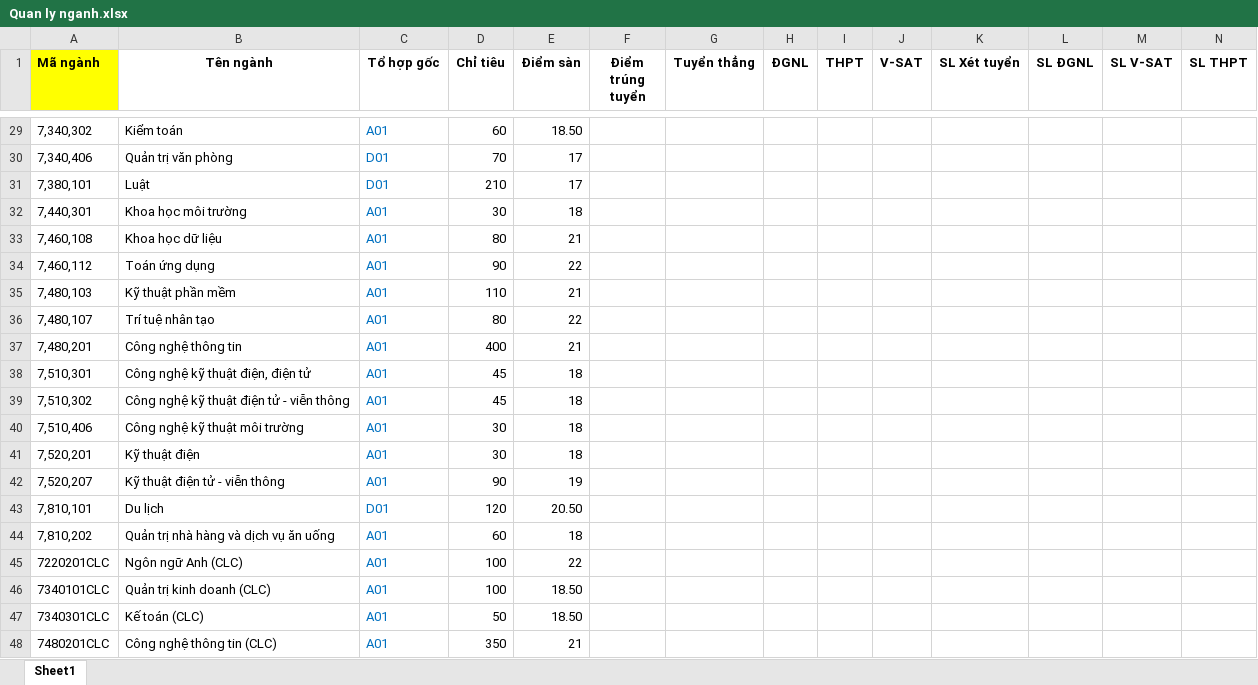
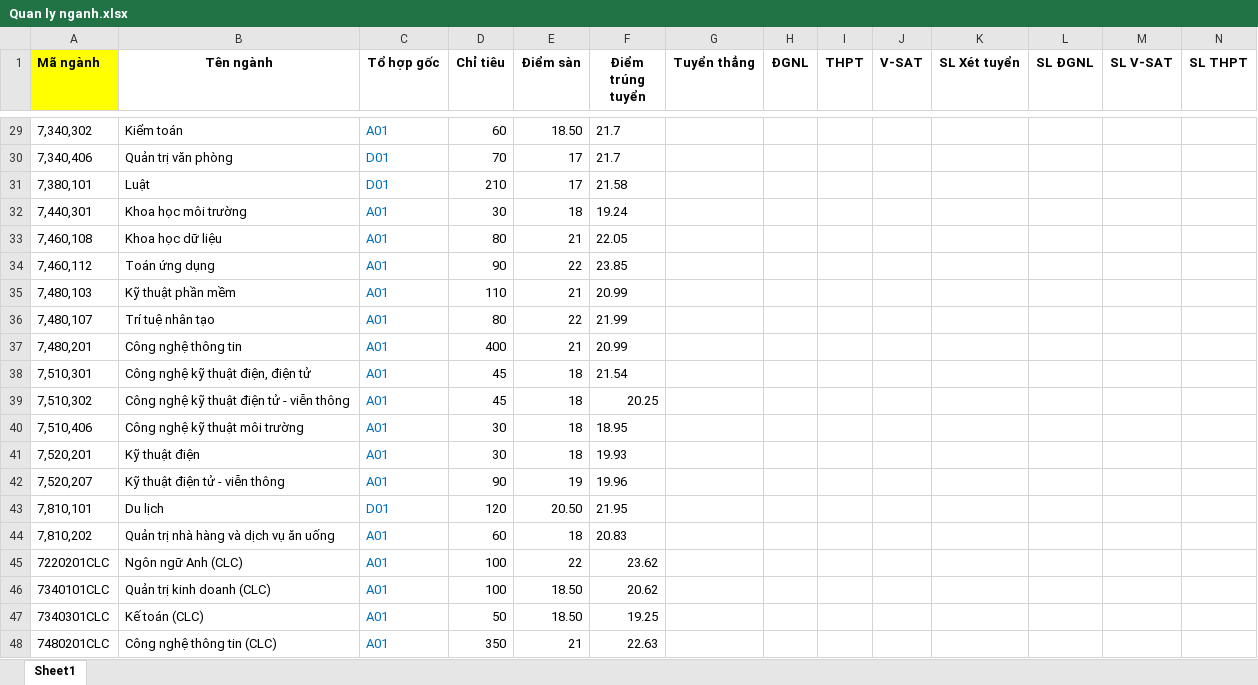
Before and after one commit to L-Liangg/JAVA_Xettuyen2026, an Excel workbook: excel_imports/Quan ly nganh.xlsx, sheet Sheet1, drawn as a sheet; only a part is shown, gaps mark what is left out; values as stored, in another font and other column widths than the file's, no borders; the diff covers the shown part only; the diff names each change by its address in the sheet, - before the commit and + after, or states it on an @@ line.

Commit message:
feat : thêm button xettuyen báo Trúng/rớt

```diff
--- a/excel_imports/Quan ly nganh.xlsx (sheet Sheet1)
+++ b/excel_imports/Quan ly nganh.xlsx (sheet Sheet1)
-F29:F30 (Điểm trúng tuyển): (empty)
+F29:F30 (Điểm trúng tuyển): 21.7
-F31 (Điểm trúng tuyển): (empty)
+F31 (Điểm trúng tuyển): 21.58
-F32 (Điểm trúng tuyển): (empty)
+F32 (Điểm trúng tuyển): 19.24
-F33 (Điểm trúng tuyển): (empty)
+F33 (Điểm trúng tuyển): 22.05
-F34 (Điểm trúng tuyển): (empty)
+F34 (Điểm trúng tuyển): 23.85
-F35 (Điểm trúng tuyển): (empty)
+F35 (Điểm trúng tuyển): 20.99
-F36 (Điểm trúng tuyển): (empty)
+F36 (Điểm trúng tuyển): 21.99
-F37 (Điểm trúng tuyển): (empty)
+F37 (Điểm trúng tuyển): 20.99
-F38 (Điểm trúng tuyển): (empty)
+F38 (Điểm trúng tuyển): 21.54
-F39 (Điểm trúng tuyển): (empty)
+F39 (Điểm trúng tuyển): 20.25
-F40 (Điểm trúng tuyển): (empty)
+F40 (Điểm trúng tuyển): 18.95
-F41 (Điểm trúng tuyển): (empty)
+F41 (Điểm trúng tuyển): 19.93
-F42 (Điểm trúng tuyển): (empty)
+F42 (Điểm trúng tuyển): 19.96
-F43 (Điểm trúng tuyển): (empty)
+F43 (Điểm trúng tuyển): 21.95
-F44 (Điểm trúng tuyển): (empty)
+F44 (Điểm trúng tuyển): 20.83
-F45 (Điểm trúng tuyển): (empty)
+F45 (Điểm trúng tuyển): 23.62
-F46 (Điểm trúng tuyển): (empty)
+F46 (Điểm trúng tuyển): 20.62
-F47 (Điểm trúng tuyển): (empty)
+F47 (Điểm trúng tuyển): 19.25
-F48 (Điểm trúng tuyển): (empty)
+F48 (Điểm trúng tuyển): 22.63
```
Also changed, not shown: 27 edited cells and cell formats elsewhere in this sheet, 9 other files.
